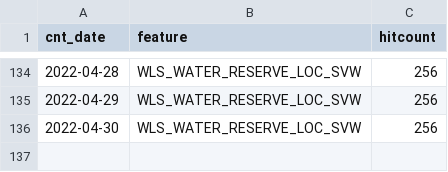
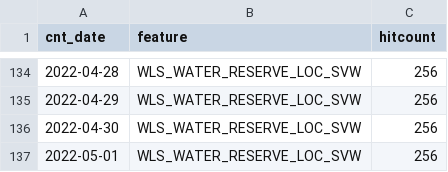
Before and after one commit to wburt/action-test, a CSV file: WLS_WATER_RESERVE_LOC_SVW_counts.csv, drawn as a sheet; only a part is shown, gaps mark what is left out.

```diff
--- a/WLS_WATER_RESERVE_LOC_SVW_counts.csv
+++ b/WLS_WATER_RESERVE_LOC_SVW_counts.csv
@@ -136 +136,2 @@ cnt_date,feature,hitcount
 2022-04-30,WLS_WATER_RESERVE_LOC_SVW,256
+2022-05-01,WLS_WATER_RESERVE_LOC_SVW,256
```
Also changed, not shown: WLS_WATER_LICENCED_WRK_LINE_SP_counts.csv, WLS_WATER_LICENCED_WRK_LOC_SP_counts.csv, 5 other files.
